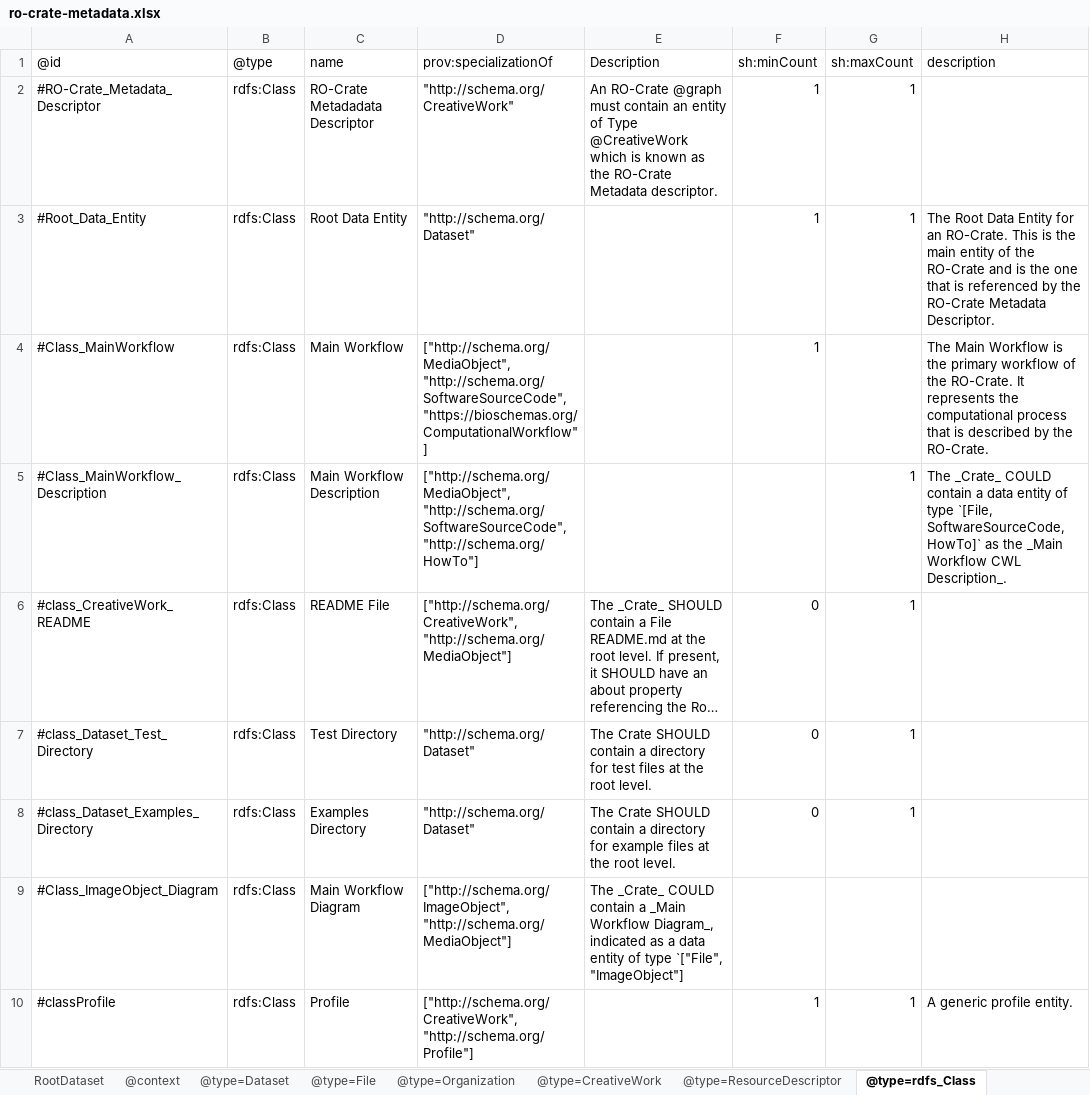
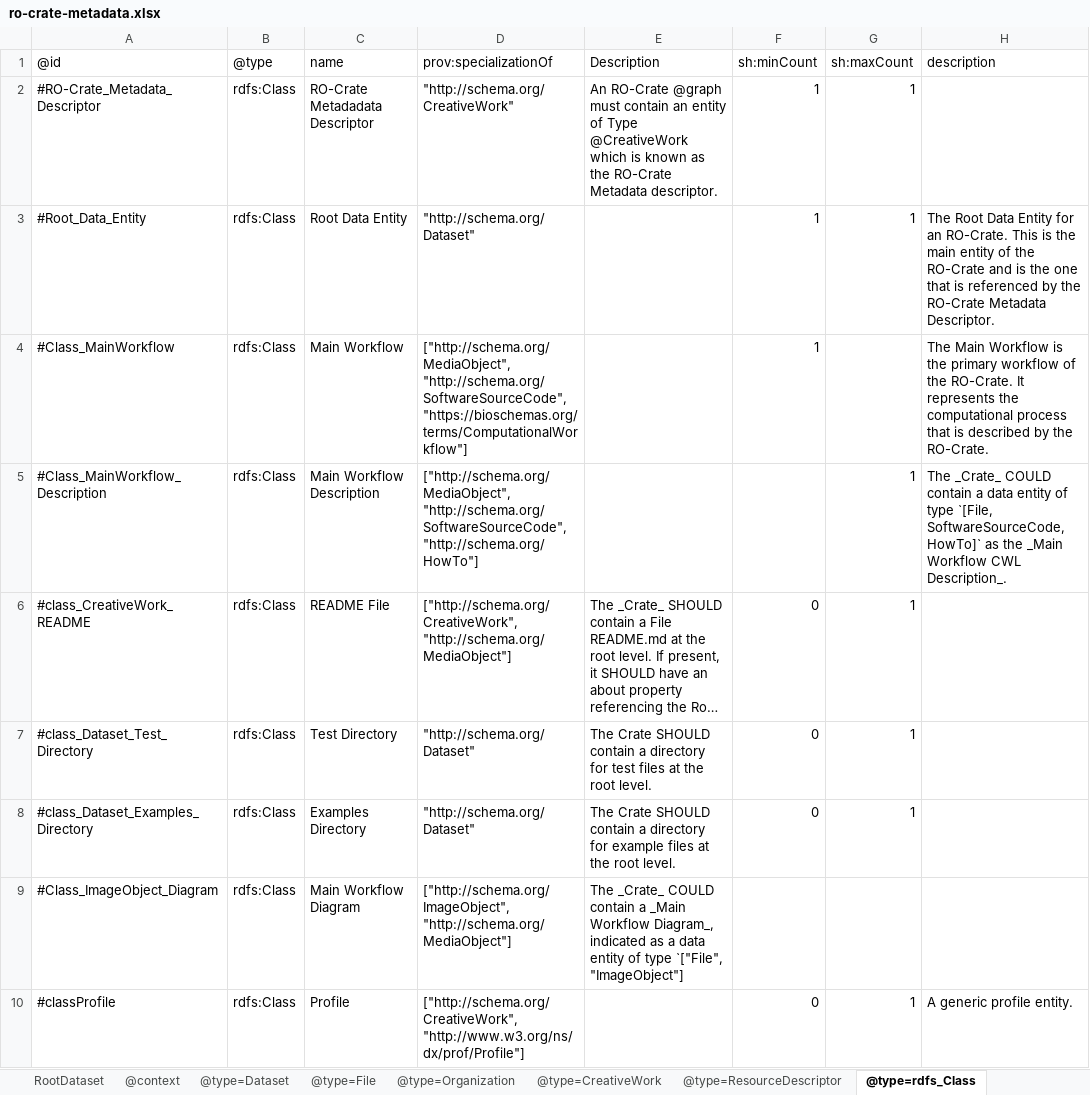
Before and after one commit to Language-Research-Technology/ro-crate-masp, an Excel workbook: profiles/workflow/profile-crate/ro-crate-metadata.xlsx, sheet @type=rdfs_Class, drawn as a sheet; long unchanged cells end in …; values as stored, in another font and other column widths than the file's, no borders; the diff names each change by its address in the sheet, - before the commit and + after, or states it on an @@ line.

Commit message:
chore: run build script for workflow profile

```diff
--- a/profiles/workflow/profile-crate/ro-crate-metadata.xlsx (sheet @type=rdfs_Class)
+++ b/profiles/workflow/profile-crate/ro-crate-metadata.xlsx (sheet @type=rdfs_Class)
-D4 (prov:specializationOf): ["http://schema.org/MediaObject", "http://schema.org/SoftwareSourceCode", "https://bioschemas.org/ComputationalWorkflow"]
+D4 (prov:specializationOf): ["http://schema.org/MediaObject", "http://schema.org/SoftwareSourceCode", "https://bioschemas.org/terms/ComputationalWorkflow"]
-D10 (prov:specializationOf): ["http://schema.org/CreativeWork", "http://schema.org/Profile"]
+D10 (prov:specializationOf): ["http://schema.org/CreativeWork", "http://www.w3.org/ns/dx/prof/Profile"]
-F10 (sh:minCount): 1
+F10 (sh:minCount): 0
```
Also changed, not shown: sheet @type=File, sheet @type=PropertyValue, sheet @type=rdf_Property, sheet @type=DigitalFormat, sheet @type=ItemList, other sheet tabs, 2 other files.
